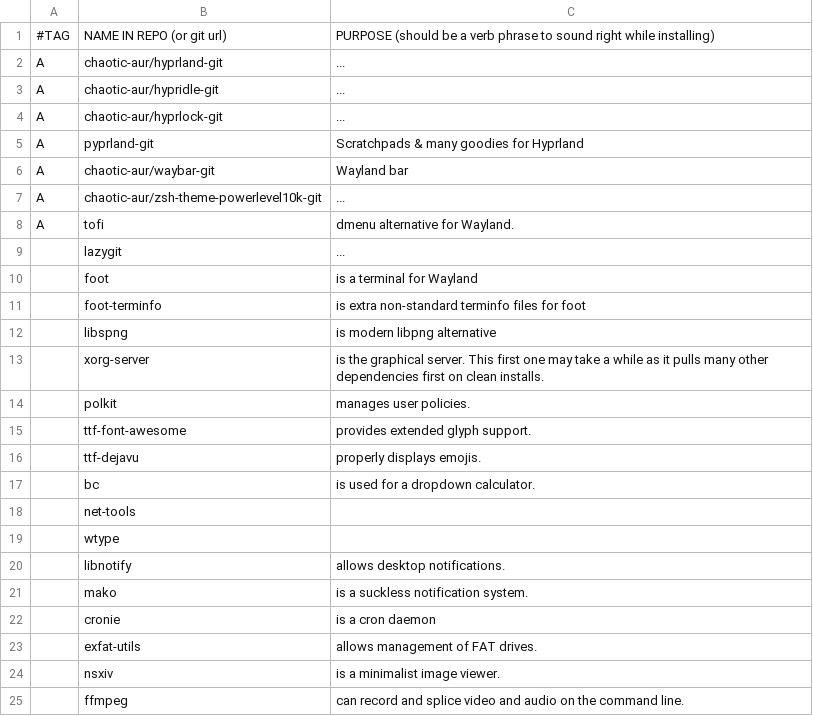
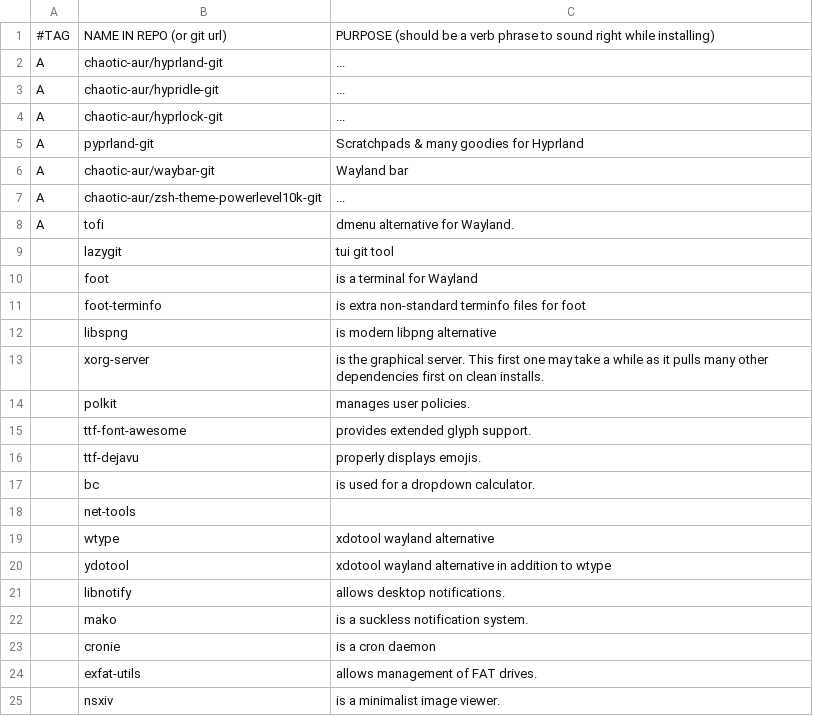
Before and after one commit to katrushenkov/KARBS, a CSV file: progs.csv, drawn as a sheet; only a part is shown; the shorter side is filled out with more unchanged rows.

Commit message:
install ydotool package

```diff
--- a/progs.csv
+++ b/progs.csv
@@ -8,3 +8,3 @@ A,chaotic-aur/zsh-theme-powerlevel10k-git,"..."
 A,tofi,"dmenu alternative for Wayland."
-,lazygit,"..."
+,lazygit,"tui git tool"
 ,foot,"is a terminal for Wayland"
@@ -18,3 +18,4 @@ A,tofi,"dmenu alternative for Wayland."
 ,net-tools,""
-,wtype,""
+,wtype,"xdotool wayland alternative"
+,ydotool,"xdotool wayland alternative in addition to wtype"
 ,libnotify,"allows desktop notifications."
```
